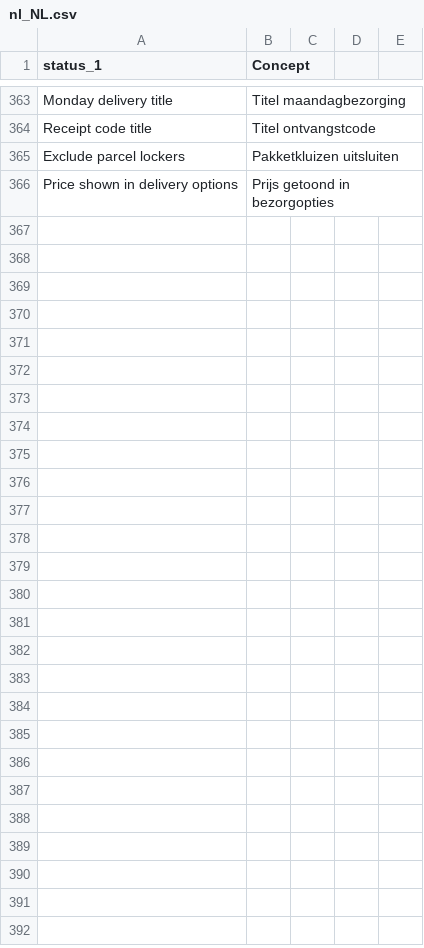
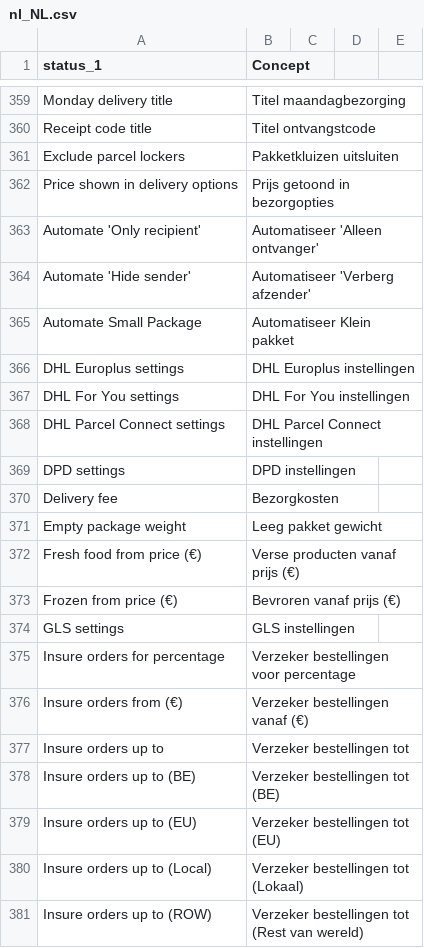
Before and after one commit to myparcelnl/magento, a CSV file: i18n/nl_NL.csv, drawn as a sheet; only a part is shown, gaps mark what is left out; the diff covers the shown part only; the diff names each change by its address in the sheet, - before the commit and + after, or states it on an @@ line.

```diff
--- a/i18n/nl_NL.csv
+++ b/i18n/nl_NL.csv
+row 363: Automate 'Only recipient' | Automatiseer 'Alleen ontvanger'
+row 364: Automate 'Hide sender' | Automatiseer 'Verberg afzender'
+row 365: Automate Small Package | Automatiseer Klein pakket
+row 366: DHL Europlus settings | DHL Europlus instellingen
+row 367: DHL For You settings | DHL For You instellingen
+row 368: DHL Parcel Connect settings | DHL Parcel Connect instellingen
+row 369: DPD settings | DPD instellingen
+row 370: Delivery fee | Bezorgkosten
+row 371: Empty package weight | Leeg pakket gewicht
+row 372: Fresh food from price (€) | Verse producten vanaf prijs (€)
+row 373: Frozen from price (€) | Bevroren vanaf prijs (€)
+row 374: GLS settings | GLS instellingen
+row 375: Insure orders for percentage | Verzeker bestellingen voor percentage
+row 376: Insure orders from (€) | Verzeker bestellingen vanaf (€)
+row 377: Insure orders up to | Verzeker bestellingen tot
+row 378: Insure orders up to (BE) | Verzeker bestellingen tot (BE)
+row 379: Insure orders up to (EU) | Verzeker bestellingen tot (EU)
+row 380: Insure orders up to (Local) | Verzeker bestellingen tot (Lokaal)
+row 381: Insure orders up to (ROW) | Verzeker bestellingen tot (Rest van wereld)
```
Also changed, not shown: 46 added rows, 4 removed rows and 11 edited cells elsewhere in this file, i18n/da_DK.csv, i18n/pl_PL.csv, 6 other files.
